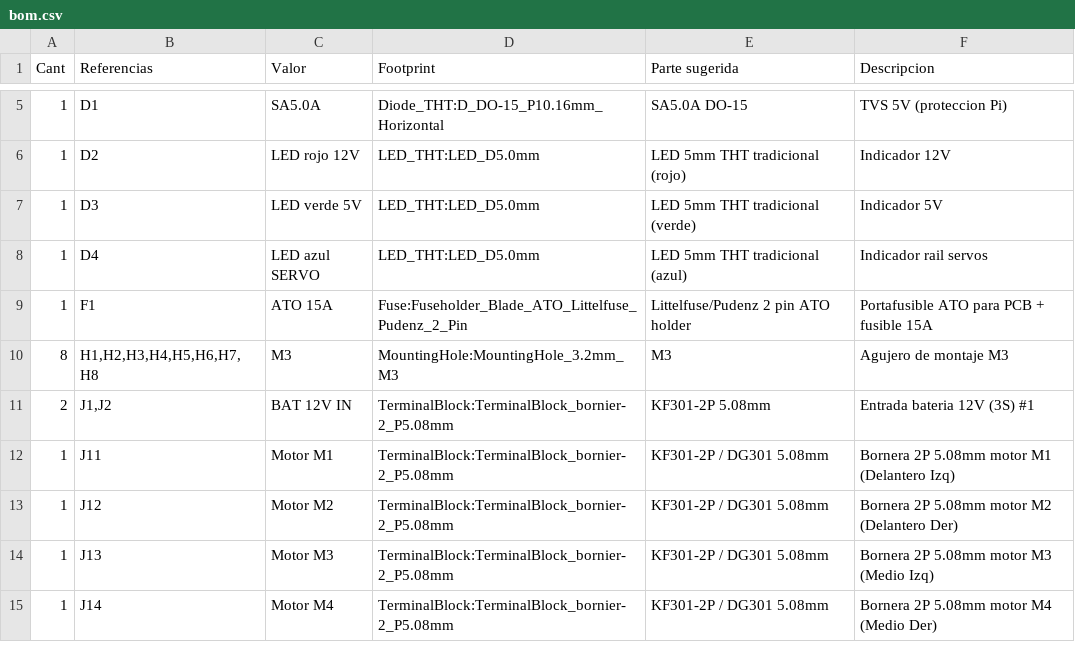
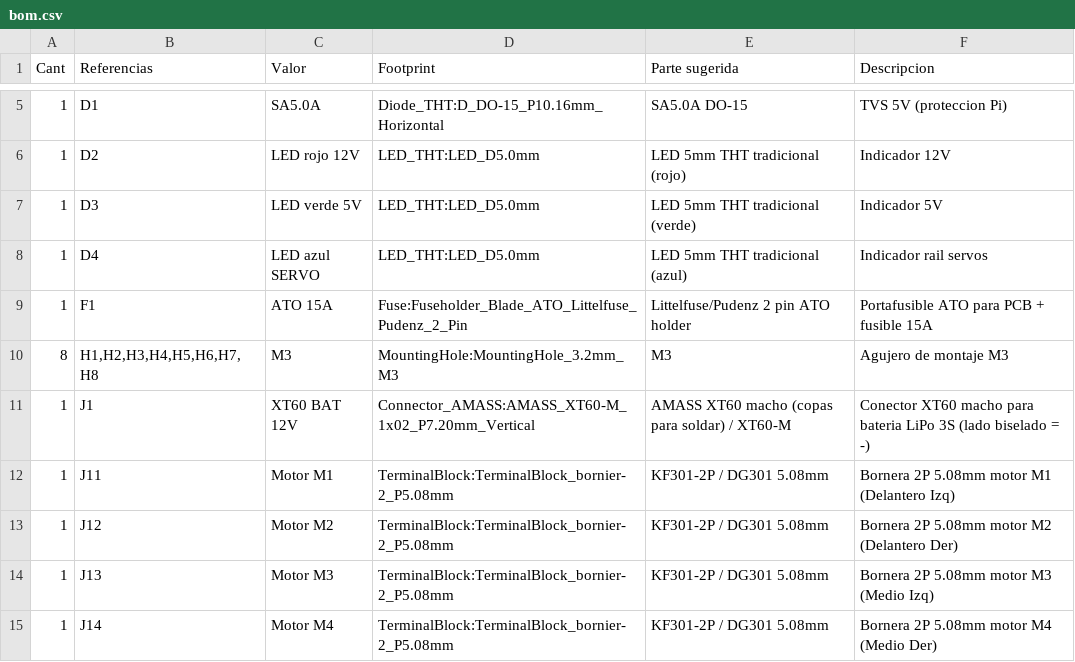
Before and after one commit to sebastiux/electronicarover, a CSV file: hardware/rover_controller/bom.csv, drawn as a sheet; only a part is shown, gaps mark what is left out; removed rows and columns are numbered as before the commit, all else as after; the diff names each change by its address in the sheet, - before the commit and + after, or states it on an @@ line.

```diff
--- a/hardware/rover_controller/bom.csv
+++ b/hardware/rover_controller/bom.csv
-row 11: 2 | J1,J2 | BAT 12V IN | TerminalBlock:TerminalBlock_bornier-2_P5.08mm | KF301-2P 5.08mm | Entrada bateria 12V (3S) #1
+row 11: 1 | J1 | XT60 BAT 12V | Connector_AMASS:AMASS_XT60-M_1x02_P7.20mm_Vertical | AMASS XT60 macho (copas para soldar) / XT60-M | Conector XT60 macho para bateria LiPo 3S (lado biselado = -)
```
Also changed, not shown: 4 other files.
